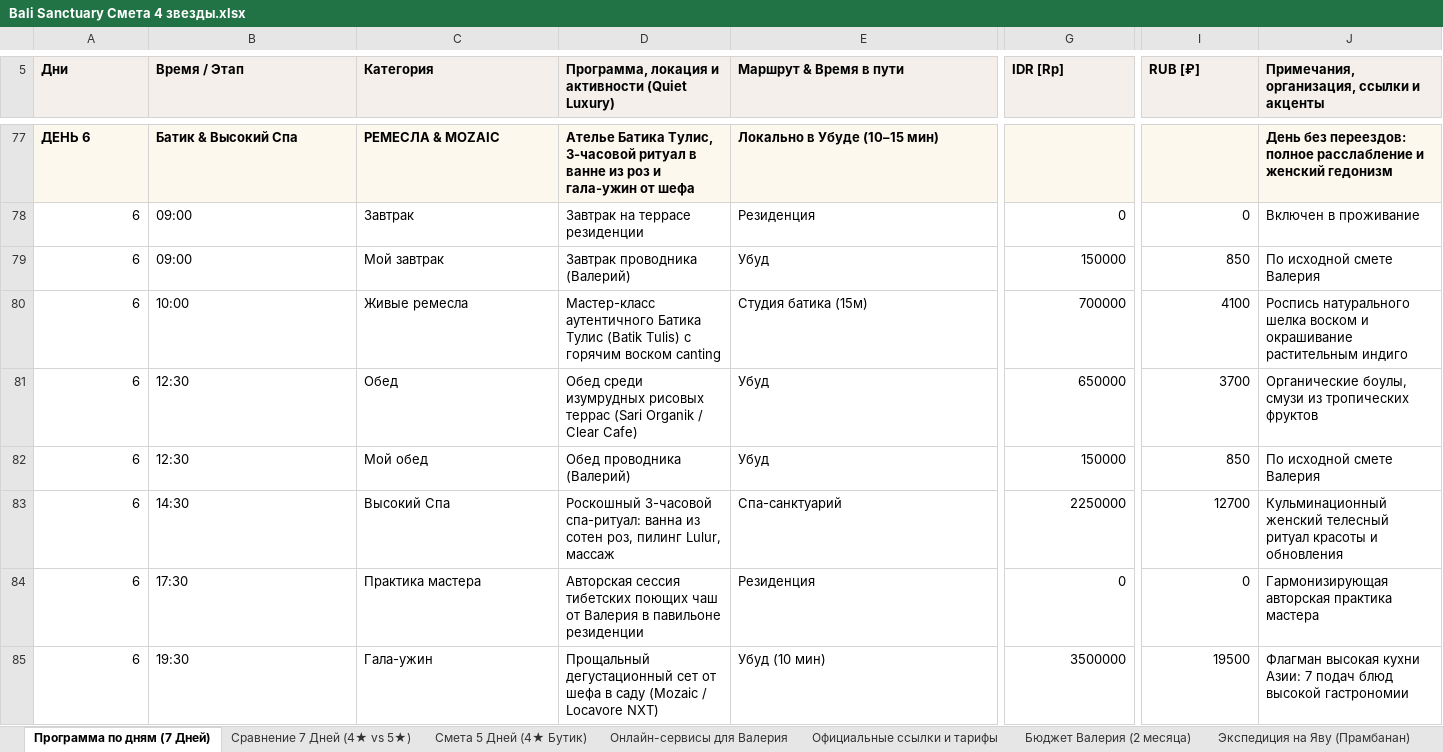
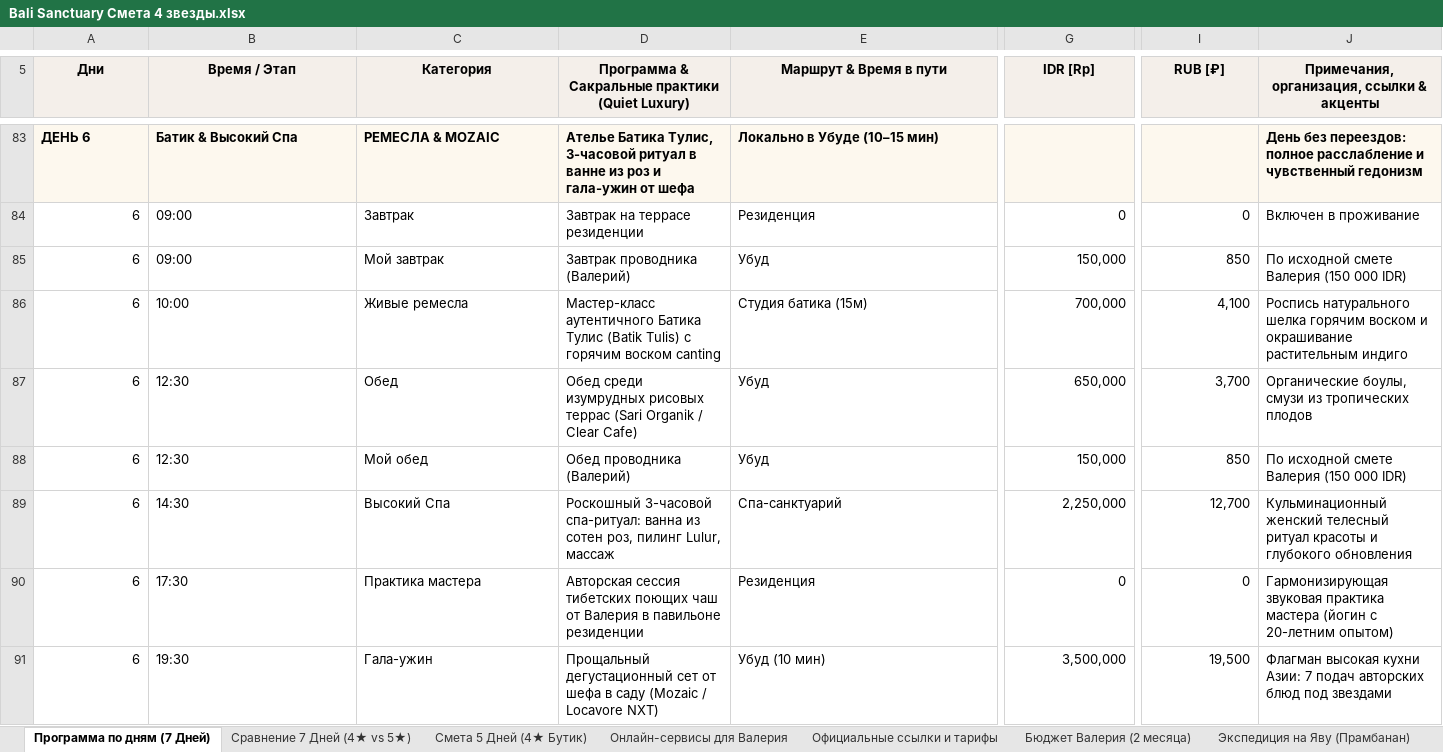
Before and after one commit to xp2bmdgmwc-boop/bali-tours, an Excel workbook: Bali Sanctuary Смета 4 звезды.xlsx, sheet Программа по дням (7 Дней), drawn as a sheet; only a part is shown, gaps mark what is left out; values as stored, in another font and other column widths than the file's, no borders; addresses are those after the commit; the diff covers the shown part only; the diff names each change by its address in the sheet, - before the commit and + after, or states it on an @@ line.

```diff
--- a/Bali Sanctuary Смета 4 звезды.xlsx (sheet Программа по дням (7 Дней))
+++ b/Bali Sanctuary Смета 4 звезды.xlsx (sheet Программа по дням (7 Дней))
-A5:J5 alignment: left
+A5:J5 alignment: center
-D5: Программа, локация и активности (Quiet Luxury)
+D5: Программа & Сакральные практики (Quiet Luxury)
-J5: Примечания, организация, ссылки и акценты
+J5: Примечания, организация, ссылки & акценты
-J83: …расслабление и женский гедонизм
+J83: …расслабление и чувственный гедонизм
-G85 (IDR [Rp]): 150000
+G85 (IDR [Rp]): 150,000
-J85: По исходной смете Валерия
+J85: По исходной смете Валерия (150 000 IDR)
-G86 (IDR [Rp]): 700000
+G86 (IDR [Rp]): 700,000
-I86 (RUB [₽]): 4100
+I86 (RUB [₽]): 4,100
-J86: …натурального шелка воском и…
+J86: …натурального шелка горячим воском и…
-G87 (IDR [Rp]): 650000
+G87 (IDR [Rp]): 650,000
-I87 (RUB [₽]): 3700
+I87 (RUB [₽]): 3,700
-J87: …из тропических фруктов
+J87: …из тропических плодов
-G88 (IDR [Rp]): 150000
+G88 (IDR [Rp]): 150,000
-J88: По исходной смете Валерия
+J88: По исходной смете Валерия (150 000 IDR)
-G89 (IDR [Rp]): 2250000
+G89 (IDR [Rp]): 2,250,000
-I89 (RUB [₽]): 12700
+I89 (RUB [₽]): 12,700
-J89: …красоты и обновления
+J89: …красоты и глубокого обновления
-J90: Гармонизирующая авторская практика мастера
+J90: Гармонизирующая звуковая практика мастера (йогин с 20-летним опытом)
-G91 (IDR [Rp]): 3500000
+G91 (IDR [Rp]): 3,500,000
-I91 (RUB [₽]): 19500
+I91 (RUB [₽]): 19,500
-J91: …7 подач блюд высокой гастрономии
+J91: …7 подач авторских блюд под звездами
```
Also changed, not shown: 71 added rows, 60 removed rows, 51 edited cells and cell formats elsewhere in this sheet, sheet Сравнение 7 Дней (4★ vs 5★), sheet Смета 5 Дней (4★ Бутик), sheet Бюджет Валерия (2 месяца), sheet Экспедиция на Яву (Прамбанан), sheet Онлайн-сервисы для Валерия, sheet Официальные ссылки и тарифы.
